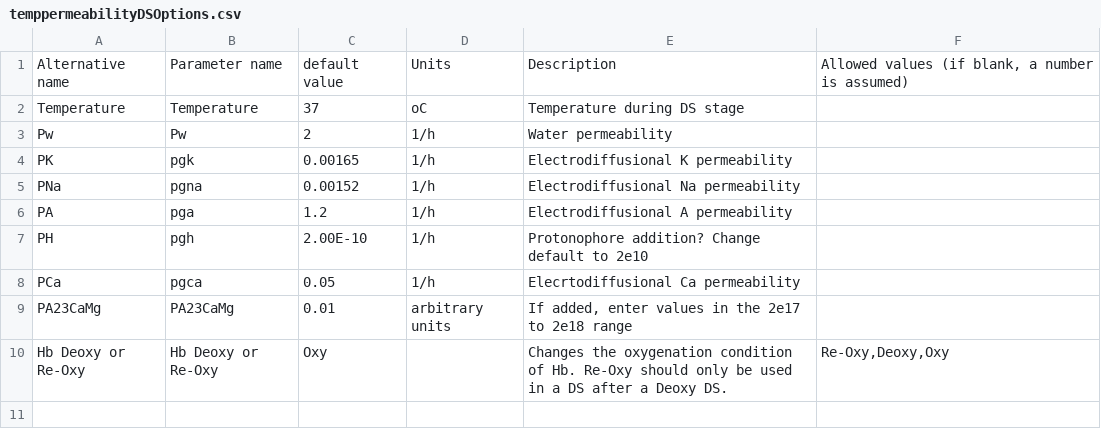
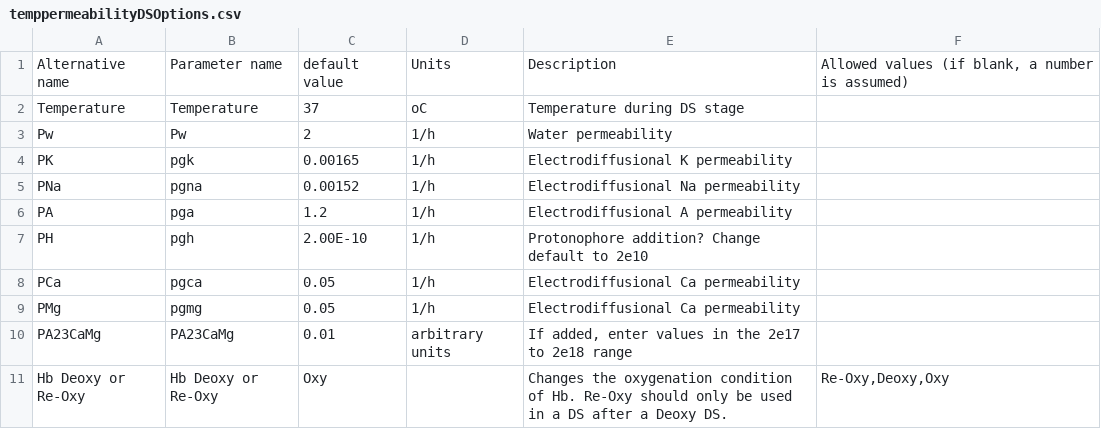
Before and after one commit to sdrogers/redcellmodeljava, a CSV file: RedBloodCellModel/src/SettingFiles/temppermeabilityDSOptions.csv, drawn as a sheet.

```diff
--- a/RedBloodCellModel/src/SettingFiles/temppermeabilityDSOptions.csv
+++ b/RedBloodCellModel/src/SettingFiles/temppermeabilityDSOptions.csv
@@ -7,3 +7,4 @@ PA,pga,1.2,1/h,Electrodiffusional A permeability,
 PH,pgh,2.00E-10,1/h,Protonophore addition? Change default to 2e10,
-PCa,pgca,0.05,1/h,Elecrtodiffusional Ca permeability,
+PCa,pgca,0.05,1/h,Electrodiffusional Ca permeability,
+PMg,pgmg,0.05,1/h,Electrodiffusional Ca permeability,
 PA23CaMg,PA23CaMg,0.01,arbitrary units,"If added, enter values in the 2e17 to 2e18 range",
```
Also changed, not shown: 2 other files.
